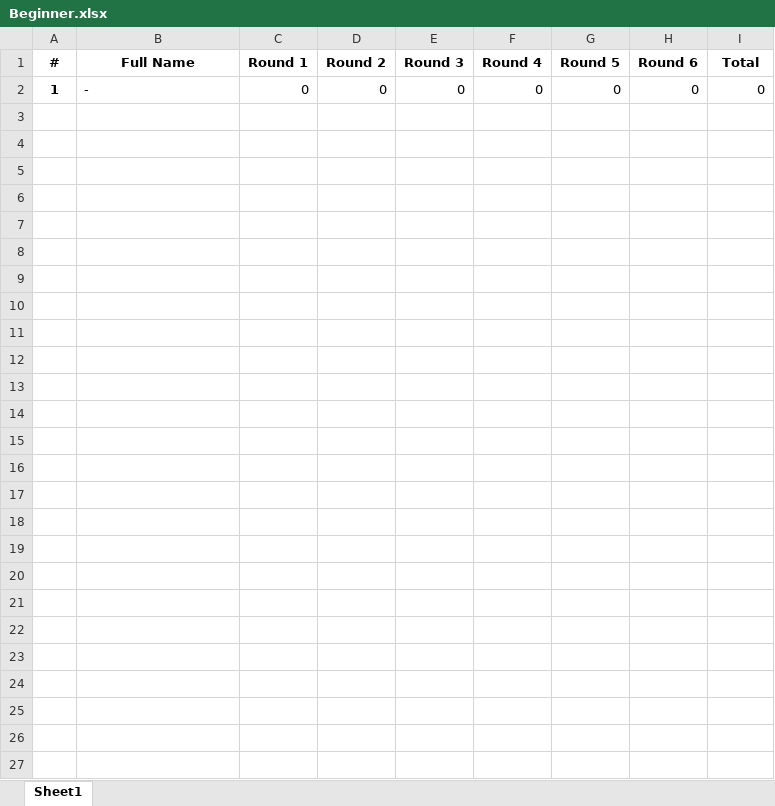
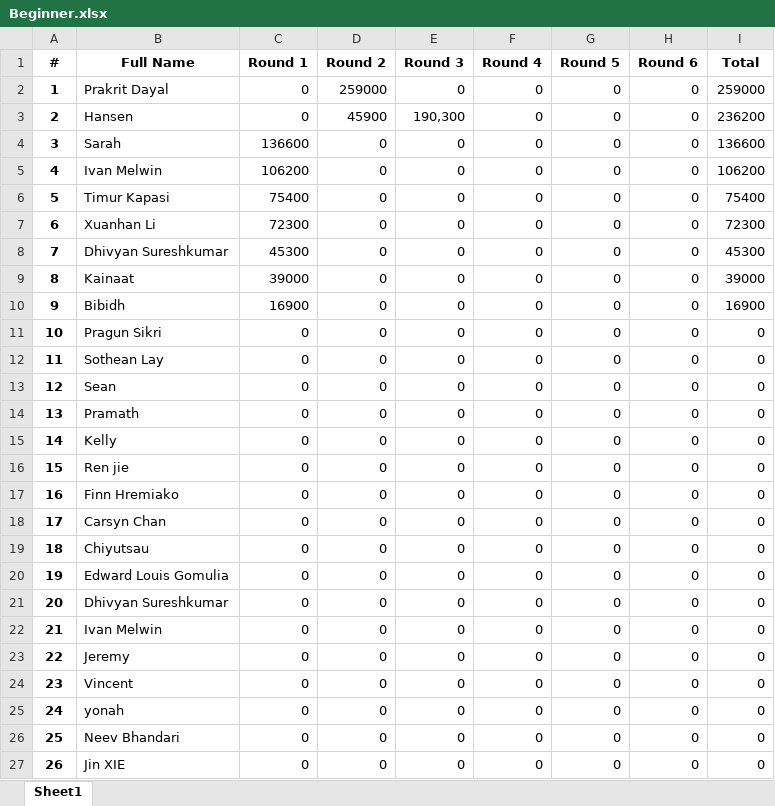
Before and after one commit to QTS-UniMelb/poker-tournament-leaderboard, an Excel workbook: public/res/leaderboards/Beginner.xlsx, sheet Sheet1, drawn as a sheet; values as stored, in another font and other column widths than the file's, no borders; the diff names each change by its address in the sheet, - before the commit and + after, or states it on an @@ line.

```diff
--- a/public/res/leaderboards/Beginner.xlsx (sheet Sheet1)
+++ b/public/res/leaderboards/Beginner.xlsx (sheet Sheet1)
-B2 (Full Name): -
+B2 (Full Name): Prakrit Dayal
-D2 (Round 2): 0
+D2 (Round 2): 259000
-I2 (Total): 0
+I2 (Total): 259000
+row 3: 2 | Hansen | 0 | 45900 | 190,300 | 0 | 0 | 0 | 236200
+row 4: 3 | Sarah | 136600 | 0 | 0 | 0 | 0 | 0 | 136600
+row 5: 4 | Ivan Melwin | 106200 | 0 | 0 | 0 | 0 | 0 | 106200
+row 6: 5 | Timur Kapasi | 75400 | 0 | 0 | 0 | 0 | 0 | 75400
+row 7: 6 | Xuanhan Li | 72300 | 0 | 0 | 0 | 0 | 0 | 72300
+row 8: 7 | Dhivyan Sureshkumar | 45300 | 0 | 0 | 0 | 0 | 0 | 45300
+row 9: 8 | Kainaat | 39000 | 0 | 0 | 0 | 0 | 0 | 39000
+row 10: 9 | Bibidh | 16900 | 0 | 0 | 0 | 0 | 0 | 16900
+row 11: 10 | Pragun Sikri | 0 | 0 | 0 | 0 | 0 | 0 | 0
+row 12: 11 | Sothean Lay | 0 | 0 | 0 | 0 | 0 | 0 | 0
+row 13: 12 | Sean | 0 | 0 | 0 | 0 | 0 | 0 | 0
+row 14: 13 | Pramath | 0 | 0 | 0 | 0 | 0 | 0 | 0
+row 15: 14 | Kelly | 0 | 0 | 0 | 0 | 0 | 0 | 0
+row 16: 15 | Ren jie | 0 | 0 | 0 | 0 | 0 | 0 | 0
+row 17: 16 | Finn Hremiako | 0 | 0 | 0 | 0 | 0 | 0 | 0
+row 18: 17 | Carsyn Chan | 0 | 0 | 0 | 0 | 0 | 0 | 0
+row 19: 18 | Chiyutsau | 0 | 0 | 0 | 0 | 0 | 0 | 0
+row 20: 19 | Edward Louis Gomulia | 0 | 0 | 0 | 0 | 0 | 0 | 0
+row 21: 20 | Dhivyan Sureshkumar | 0 | 0 | 0 | 0 | 0 | 0 | 0
+row 22: 21 | Ivan Melwin | 0 | 0 | 0 | 0 | 0 | 0 | 0
+row 23: 22 | Jeremy | 0 | 0 | 0 | 0 | 0 | 0 | 0
+row 24: 23 | Vincent | 0 | 0 | 0 | 0 | 0 | 0 | 0
+row 25: 24 | yonah | 0 | 0 | 0 | 0 | 0 | 0 | 0
+row 26: 25 | Neev Bhandari | 0 | 0 | 0 | 0 | 0 | 0 | 0
+row 27: 26 | Jin XIE | 0 | 0 | 0 | 0 | 0 | 0 | 0
```
Also changed, not shown: public/res/leaderboards/Advanced.xlsx.
